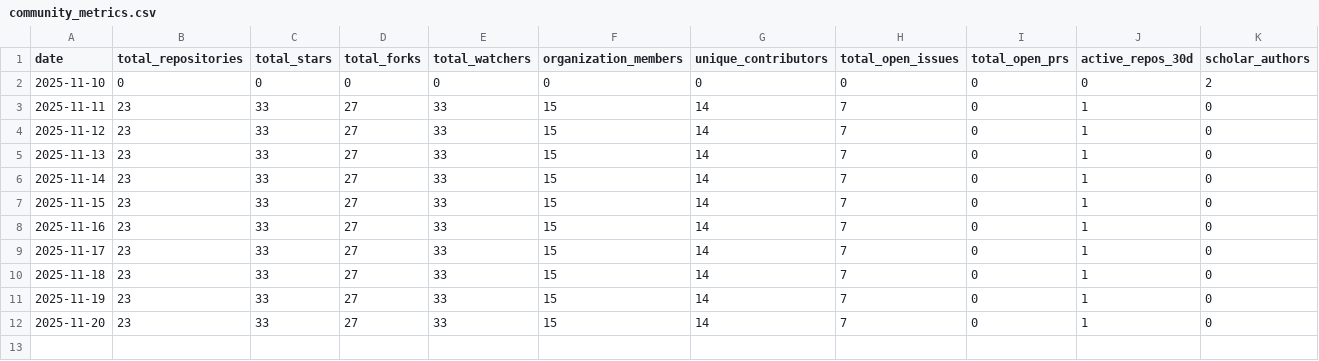
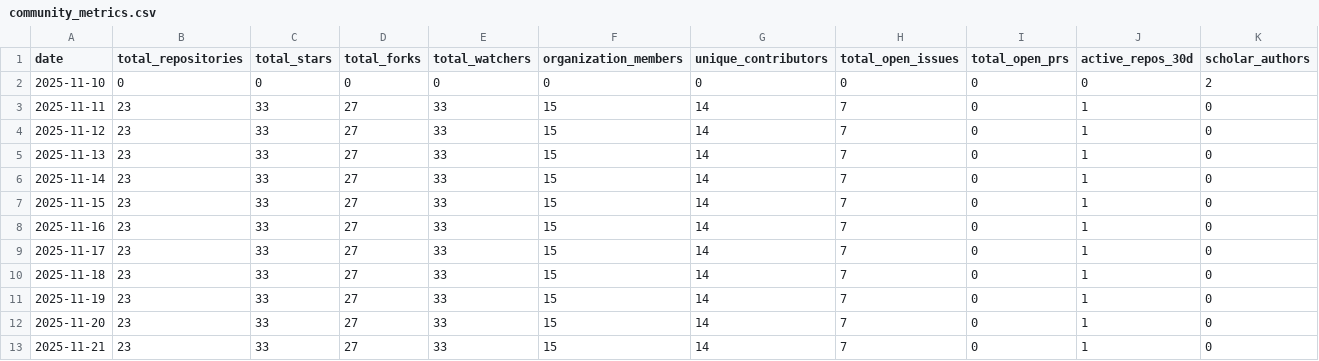
Before and after one commit to SeisSCOPED/community-metrics, a CSV file: metrics/community_metrics.csv, drawn as a sheet; only a part is shown; rows hold the shown columns only; the diff names each change by its address in the sheet, - before the commit and + after, or states it on an @@ line.

```diff
--- a/metrics/community_metrics.csv
+++ b/metrics/community_metrics.csv
+row 13: 2025-11-21 | 23 | 33 | 27 | 33 | 15 | 14 | 7 | 0 | 1 | 0
```
Also changed, not shown: 2 other files.
